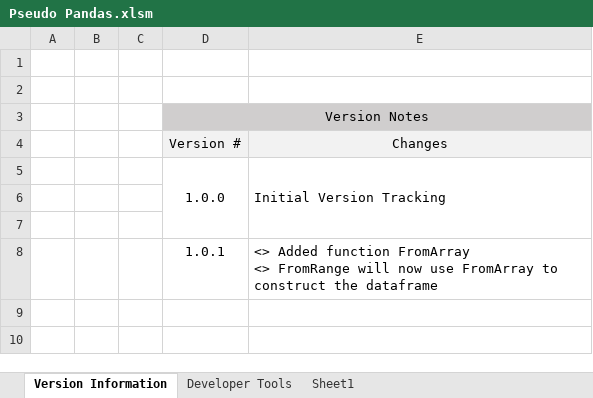
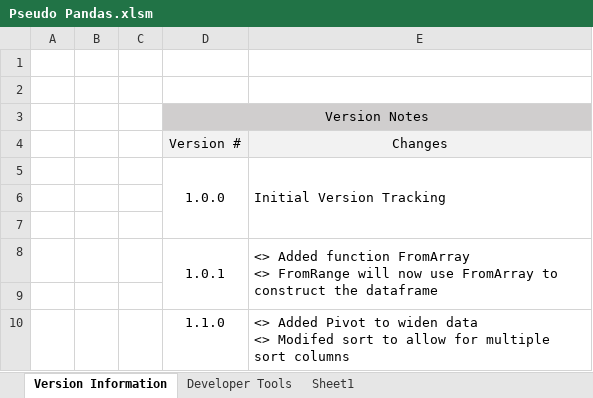
Before and after one commit to ChristopherSBond/Pseudo_Pandas, an Excel workbook: Pandas Program Files/Pseudo Pandas.xlsm, sheet Version Information, drawn as a sheet; values as stored, in another font and other column widths than the file's, no borders; ↵ is a line break in a cell; the diff names each change by its address in the sheet, - before the commit and + after, or states it on an @@ line.

Commit message:
V1.1.0
<> Added Pivot to widen data
<> Modifed sort to allow for multiple sort columns

```diff
--- a/Pandas Program Files/Pseudo Pandas.xlsm (sheet Version Information)
+++ b/Pandas Program Files/Pseudo Pandas.xlsm (sheet Version Information)
+D8:D9 merged
+E8:E9 merged
+row 9: (empty)
+row 10:  |  |  | 1.1.0 | <> Added Pivot to widen data ↵ <> Modifed sort to allow for multiple sort columns
```
Also changed, not shown: sheet Sheet1, 2 other files.
